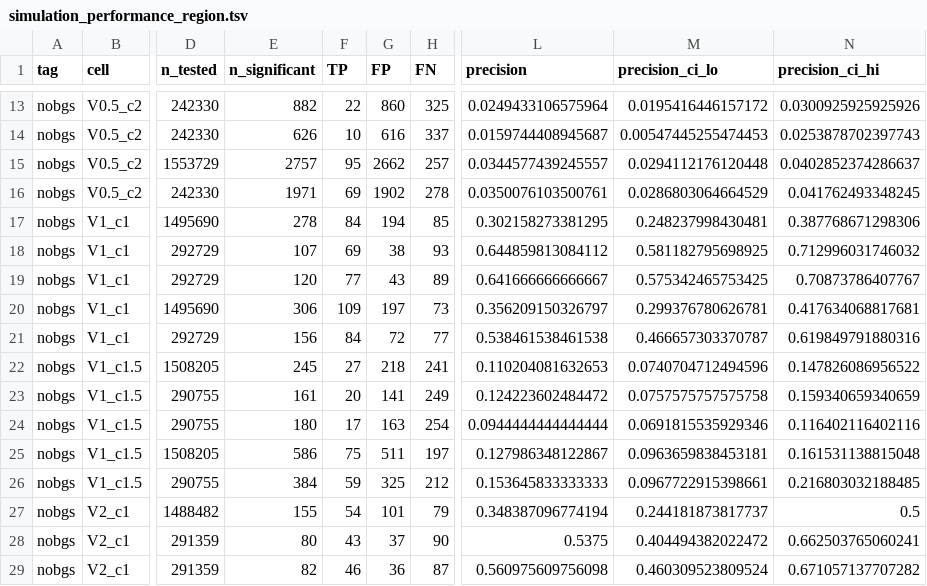
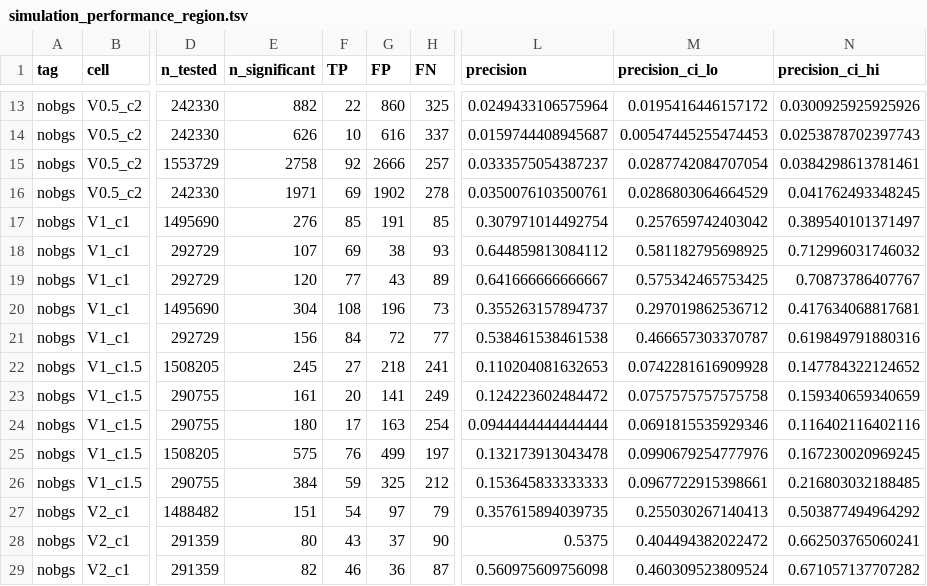
Before and after one commit to genomeinsights/LDscnR-paper, a TSV file: module_sim_3sp53/final_analysis/results/simulation_performance_region.tsv, drawn as a sheet; only a part is shown, gaps mark what is left out; the diff covers the shown part only; the diff names each change by its address in the sheet, - before the commit and + after, or states it on an @@ line.

```diff
--- a/module_sim_3sp53/final_analysis/results/simulation_performance_region.tsv
+++ b/module_sim_3sp53/final_analysis/results/simulation_performance_region.tsv
-E15 (n_significant): 2757
+E15 (n_significant): 2758
-F15 (TP): 95
+F15 (TP): 92
-G15 (FP): 2662
+G15 (FP): 2666
-L15 (precision): 0.0344577439245557
+L15 (precision): 0.0333575054387237
-M15 (precision_ci_lo): 0.0294112176120448
+M15 (precision_ci_lo): 0.0287742084707054
-N15 (precision_ci_hi): 0.0402852374286637
+N15 (precision_ci_hi): 0.0384298613781461
-E17 (n_significant): 278
+E17 (n_significant): 276
-F17 (TP): 84
+F17 (TP): 85
-G17 (FP): 194
+G17 (FP): 191
-L17 (precision): 0.302158273381295
+L17 (precision): 0.307971014492754
-M17 (precision_ci_lo): 0.248237998430481
+M17 (precision_ci_lo): 0.257659742403042
-N17 (precision_ci_hi): 0.387768671298306
+N17 (precision_ci_hi): 0.389540101371497
-E20 (n_significant): 306
+E20 (n_significant): 304
-F20 (TP): 109
+F20 (TP): 108
-G20 (FP): 197
+G20 (FP): 196
-L20 (precision): 0.356209150326797
+L20 (precision): 0.355263157894737
-M20 (precision_ci_lo): 0.299376780626781
+M20 (precision_ci_lo): 0.297019862536712
-M22 (precision_ci_lo): 0.0740704712494596
+M22 (precision_ci_lo): 0.0742281616909928
-N22 (precision_ci_hi): 0.147826086956522
+N22 (precision_ci_hi): 0.147784322124652
-E25 (n_significant): 586
+E25 (n_significant): 575
-F25 (TP): 75
+F25 (TP): 76
-G25 (FP): 511
+G25 (FP): 499
-L25 (precision): 0.127986348122867
+L25 (precision): 0.132173913043478
-M25 (precision_ci_lo): 0.0963659838453181
+M25 (precision_ci_lo): 0.0990679254777976
-N25 (precision_ci_hi): 0.161531138815048
+N25 (precision_ci_hi): 0.167230020969245
-E27 (n_significant): 155
+E27 (n_significant): 151
-G27 (FP): 101
+G27 (FP): 97
-L27 (precision): 0.348387096774194
+L27 (precision): 0.357615894039735
-M27 (precision_ci_lo): 0.244181873817737
+M27 (precision_ci_lo): 0.255030267140413
-N27 (precision_ci_hi): 0.5
+N27 (precision_ci_hi): 0.503877494964292
```
Also changed, not shown: 107 edited cells elsewhere in this file, module_sim_3sp53/final_analysis/results/figure_simulation_floor_decomposition_data.tsv, module_sim_3sp53/final_analysis/results/simulation_floor_sweep.tsv, 32 other files.
